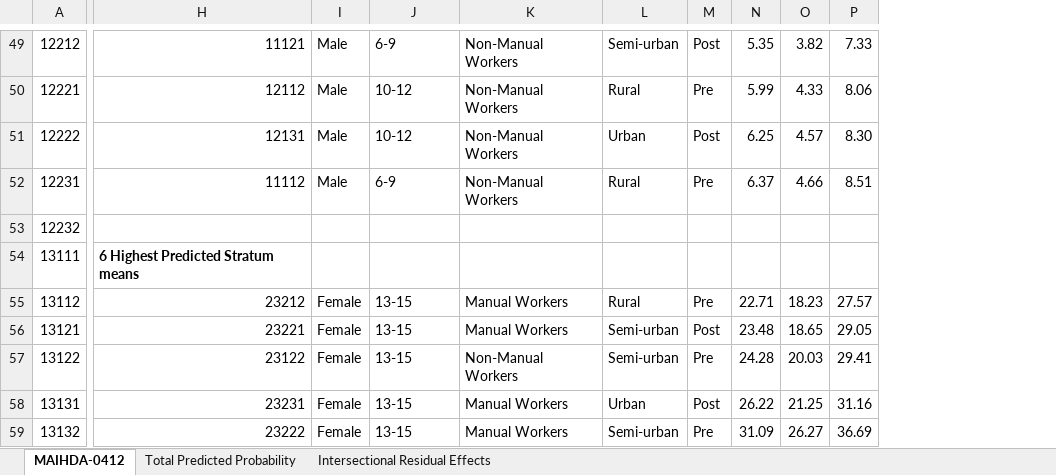
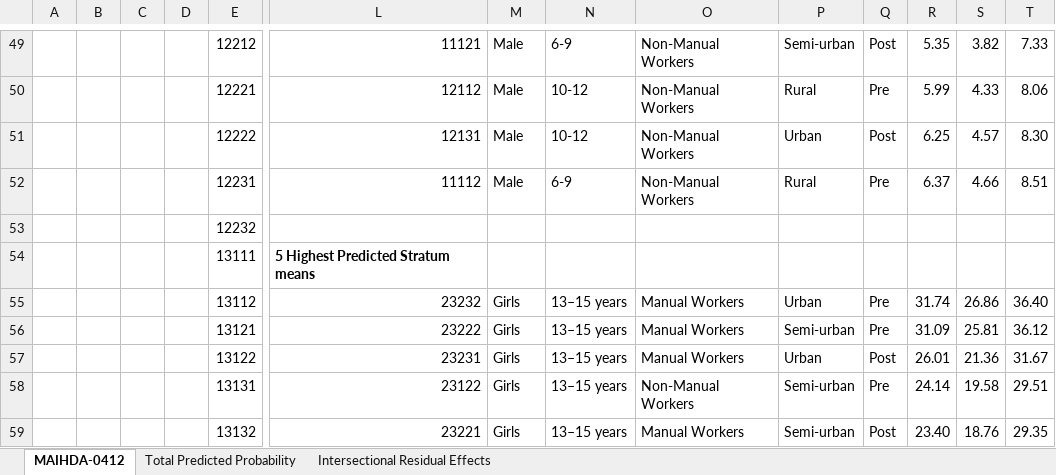
Before and after one commit to EVERYMOVE-Project/Childhood-Inequities-of-Sedentarism, an Excel workbook: Tables/MAIHDA.xlsx, sheet MAIHDA-0412, drawn as a sheet; only a part is shown, gaps mark what is left out; values as stored, in another font and other column widths than the file's, no borders; addresses are those after the commit; the diff covers the shown part only; the diff names each change by its address in the sheet, - before the commit and + after, or states it on an @@ line.

Commit message:
update of maihda script and databases

```diff
--- a/Tables/MAIHDA.xlsx (sheet MAIHDA-0412)
+++ b/Tables/MAIHDA.xlsx (sheet MAIHDA-0412)
+column A, empty
+column B, empty
+column C, empty
+column D, empty
-L54: 6 Highest Predicted Stratum means
+L54: 5 Highest Predicted Stratum means
-L55: 23212
+L55: 23232
-M55:M59: Female
+M55:M59: Girls
-N55:N59: 13-15
+N55:N59: 13–15 years
-P55: Rural
+P55: Urban
-R55: 22.71
+R55: 31.74
-S55: 18.23
+S55: 26.86
-T55: 27.57
+T55: 36.40
-L56: 23221
+L56: 23222
-Q56: Post
+Q56: Pre
-R56: 23.48
+R56: 31.09
-S56: 18.65
+S56: 25.81
-T56: 29.05
+T56: 36.12
-L57: 23122
+L57: 23231
-O57: Non-Manual Workers
+O57: Manual Workers
-P57: Semi-urban
+P57: Urban
-Q57: Pre
+Q57: Post
-R57: 24.28
+R57: 26.01
-S57: 20.03
+S57: 21.36
-T57: 29.41
+T57: 31.67
-L58: 23231
+L58: 23122
-O58: Manual Workers
+O58: Non-Manual Workers
-P58: Urban
+P58: Semi-urban
-Q58: Post
+Q58: Pre
-R58: 26.22
+R58: 24.14
-S58: 21.25
+S58: 19.58
-T58: 31.16
+T58: 29.51
-L59: 23222
+L59: 23221
-Q59: Pre
+Q59: Post
-R59: 31.09
+R59: 23.40
-S59: 26.27
+S59: 18.76
-T59: 36.69
+T59: 29.35
```
Also changed, not shown: 9 edited cells elsewhere in this sheet, sheet Total Predicted Probability, 4 other files.
